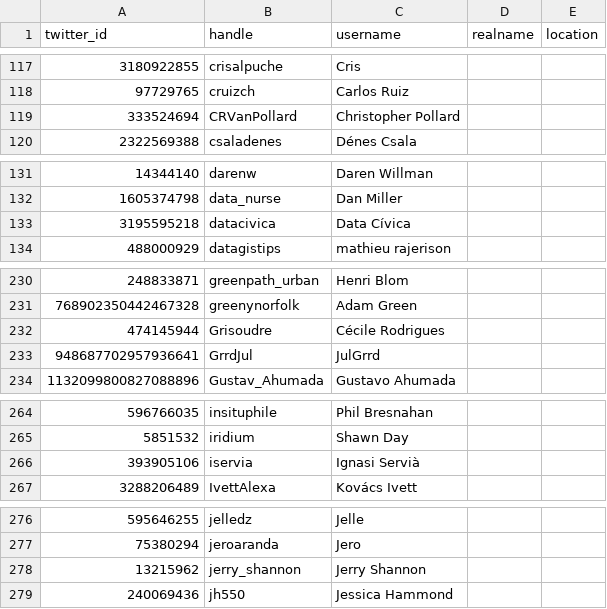
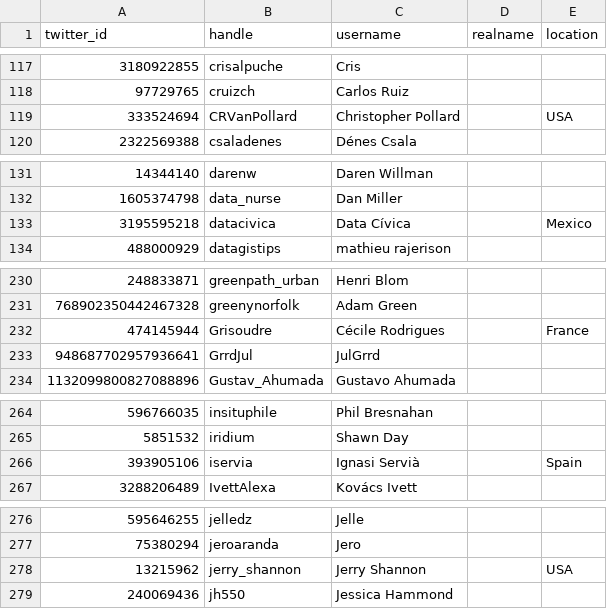
Before and after one commit to dakvid/30DayMapChallenge, a CSV file: data/cartographers.csv, drawn as a sheet; only a part is shown, gaps mark what is left out; the diff covers the shown part only.

```diff
--- a/data/cartographers.csv
+++ b/data/cartographers.csv
@@ -118,3 +118,3 @@ twitter_id,handle,username,realname,location
 97729765,cruizch,Carlos Ruiz,,
-333524694,CRVanPollard,Christopher Pollard,,
+333524694,CRVanPollard,Christopher Pollard,,USA
 2322569388,csaladenes,Dénes Csala,,
@@ -132,3 +132,3 @@ twitter_id,handle,username,realname,location
 1605374798,data_nurse,Dan Miller,,
-3195595218,datacivica,Data Cívica,,
+3195595218,datacivica,Data Cívica,,Mexico
 488000929,datagistips,mathieu rajerison,,
@@ -231,3 +231,3 @@ twitter_id,handle,username,realname,location
 768902350442467328,greenynorfolk,Adam Green,,
-474145944,Grisoudre,Cécile Rodrigues,,
+474145944,Grisoudre,Cécile Rodrigues,,France
 948687702957936641,GrrdJul,JulGrrd,,
@@ -265,3 +265,3 @@ twitter_id,handle,username,realname,location
 5851532,iridium,Shawn Day,,
-393905106,iservia,Ignasi Servià,,
+393905106,iservia,Ignasi Servià,,Spain
 3288206489,IvettAlexa,Kovács Ivett,,
@@ -277,3 +277,3 @@ twitter_id,handle,username,realname,location
 75380294,jeroaranda,Jero,,
-13215962,jerry_shannon,Jerry Shannon,,
+13215962,jerry_shannon,Jerry Shannon,,USA
 240069436,jh550,Jessica Hammond,,
```
Also changed, not shown: 26 edited cells elsewhere in this file, 8 other files.
